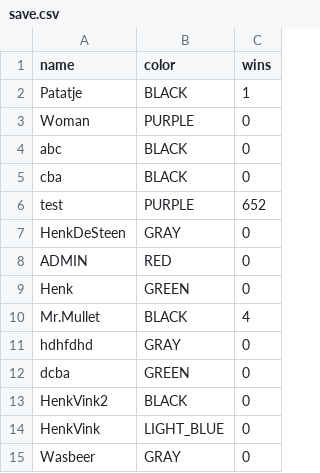
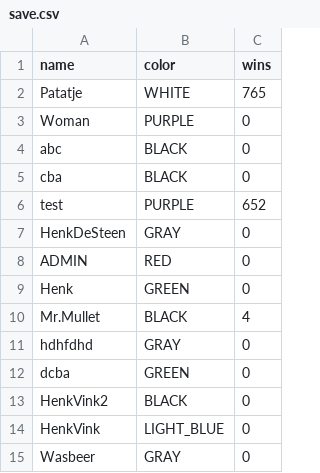
Before and after one commit to Leec0/FourColors, a CSV file: src/main/resources/save.csv, drawn as a sheet.

```diff
--- a/src/main/resources/save.csv
+++ b/src/main/resources/save.csv
@@ -1,3 +1,3 @@
 "name","color","wins"
-Patatje,BLACK,1
+Patatje,WHITE,765
 Woman,PURPLE,0
```
Also changed, not shown: 3 other files.
